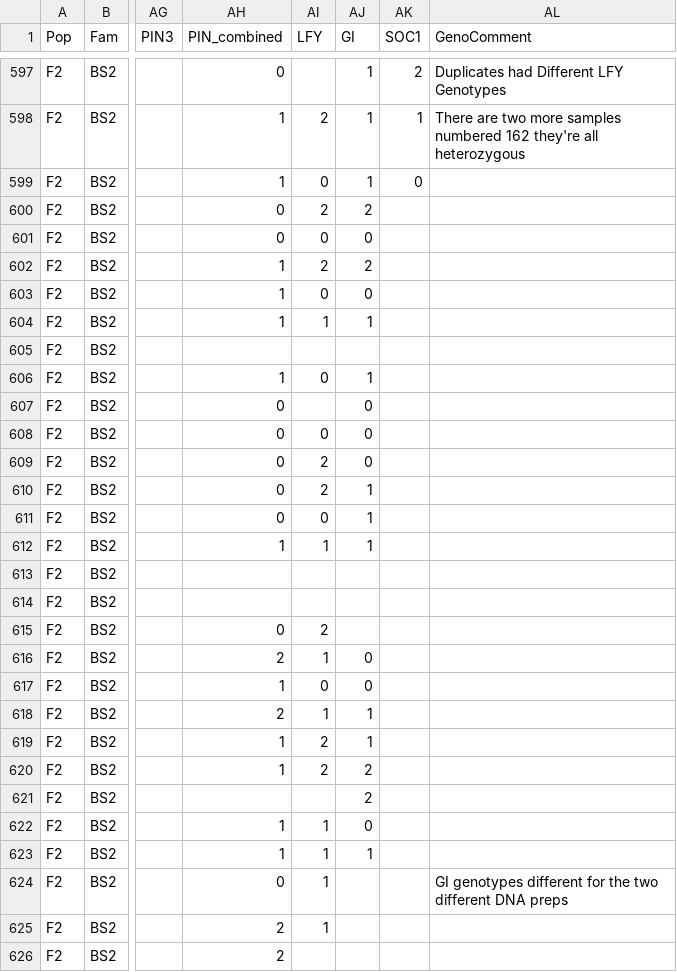
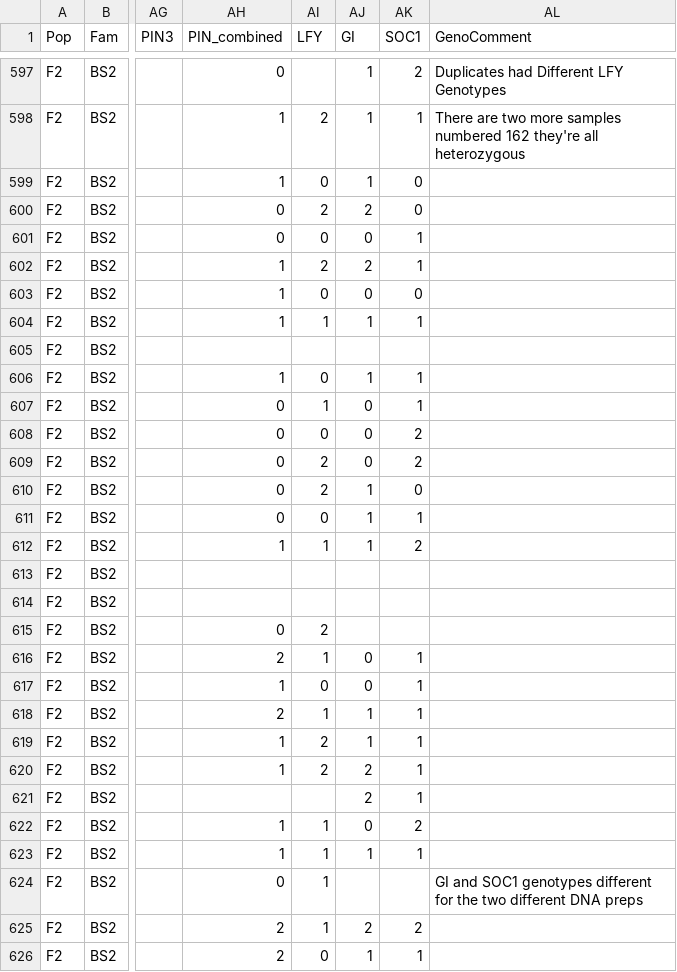
Before and after one commit to dlreming/dlreming.github.io, a CSV file: QTLStudyTraitAnalysis_survMarkers.csv, drawn as a sheet; only a part is shown, gaps mark what is left out; the diff covers the shown part only; the diff names each change by its address in the sheet, - before the commit and + after, or states it on an @@ line.

Commit message:
Data file update 6/28/23
This version of QTLStudyTraitAnalysis_survMarkers.csv includes the completed SOC1 genotyping, and adds a few LFY genotypes that had been missed previously.

```diff
--- a/QTLStudyTraitAnalysis_survMarkers.csv
+++ b/QTLStudyTraitAnalysis_survMarkers.csv
-AK600 (SOC1): (empty)
+AK600 (SOC1): 0
-AK601:AK602 (SOC1): (empty)
+AK601:AK602 (SOC1): 1
-AK603 (SOC1): (empty)
+AK603 (SOC1): 0
-AK604 (SOC1): (empty)
+AK604 (SOC1): 1
-AK606:AK607 (SOC1): (empty)
+AK606:AK607 (SOC1): 1
-AI607 (LFY): (empty)
+AI607 (LFY): 1
-AK608:AK609 (SOC1): (empty)
+AK608:AK609 (SOC1): 2
-AK610 (SOC1): (empty)
+AK610 (SOC1): 0
-AK611 (SOC1): (empty)
+AK611 (SOC1): 1
-AK612 (SOC1): (empty)
+AK612 (SOC1): 2
-AK616:AK621 (SOC1): (empty)
+AK616:AK621 (SOC1): 1
-AK622 (SOC1): (empty)
+AK622 (SOC1): 2
-AK623 (SOC1): (empty)
+AK623 (SOC1): 1
-AL624 (GenoComment): GI genotypes different…
+AL624 (GenoComment): GI and SOC1 genotypes different…
-AJ625 (GI): (empty)
+AJ625 (GI): 2
-AK625 (SOC1): (empty)
+AK625 (SOC1): 2
-AI626 (LFY): (empty)
+AI626 (LFY): 0
-AJ626 (GI): (empty)
+AJ626 (GI): 1
-AK626 (SOC1): (empty)
+AK626 (SOC1): 1
```
Also changed, not shown: 18 edited cells elsewhere in this file.
